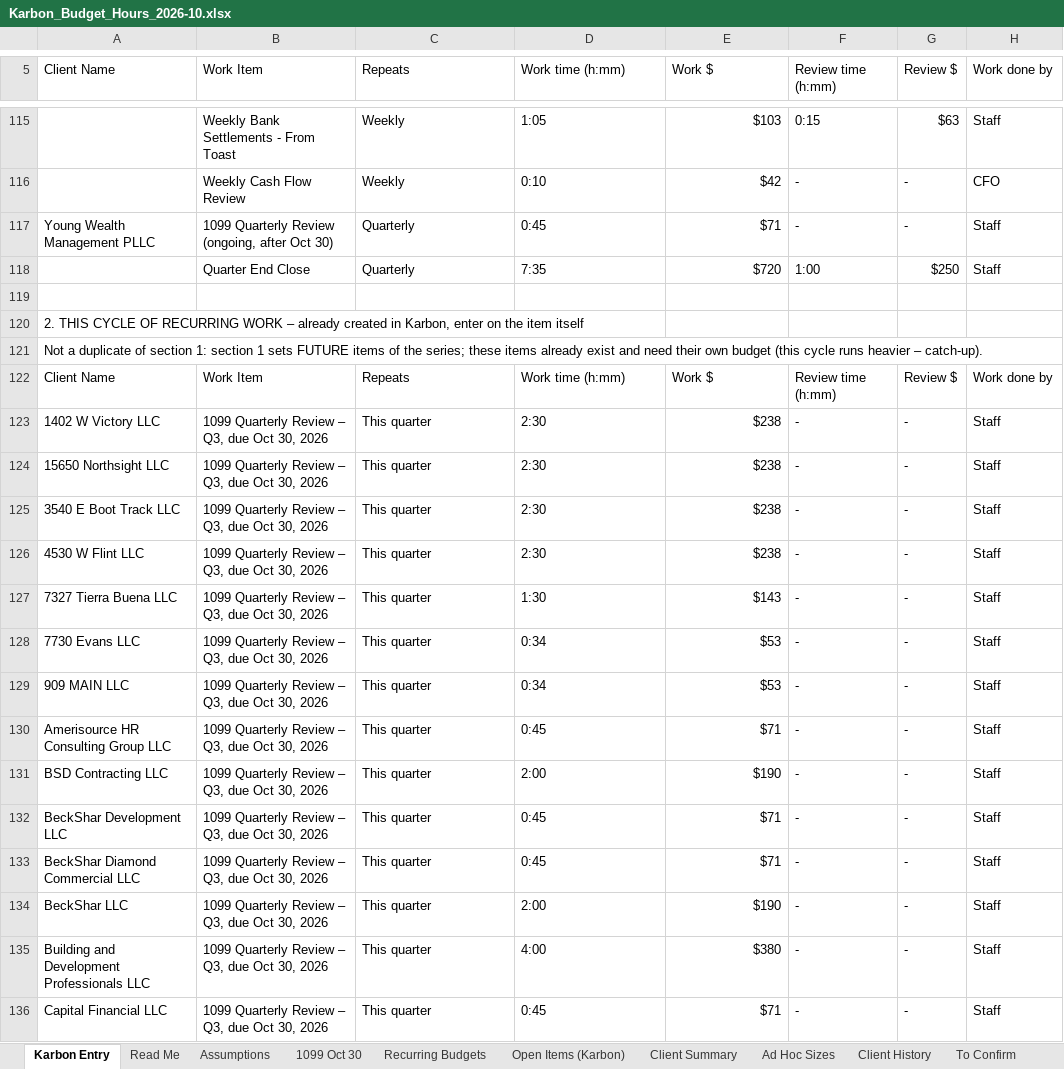
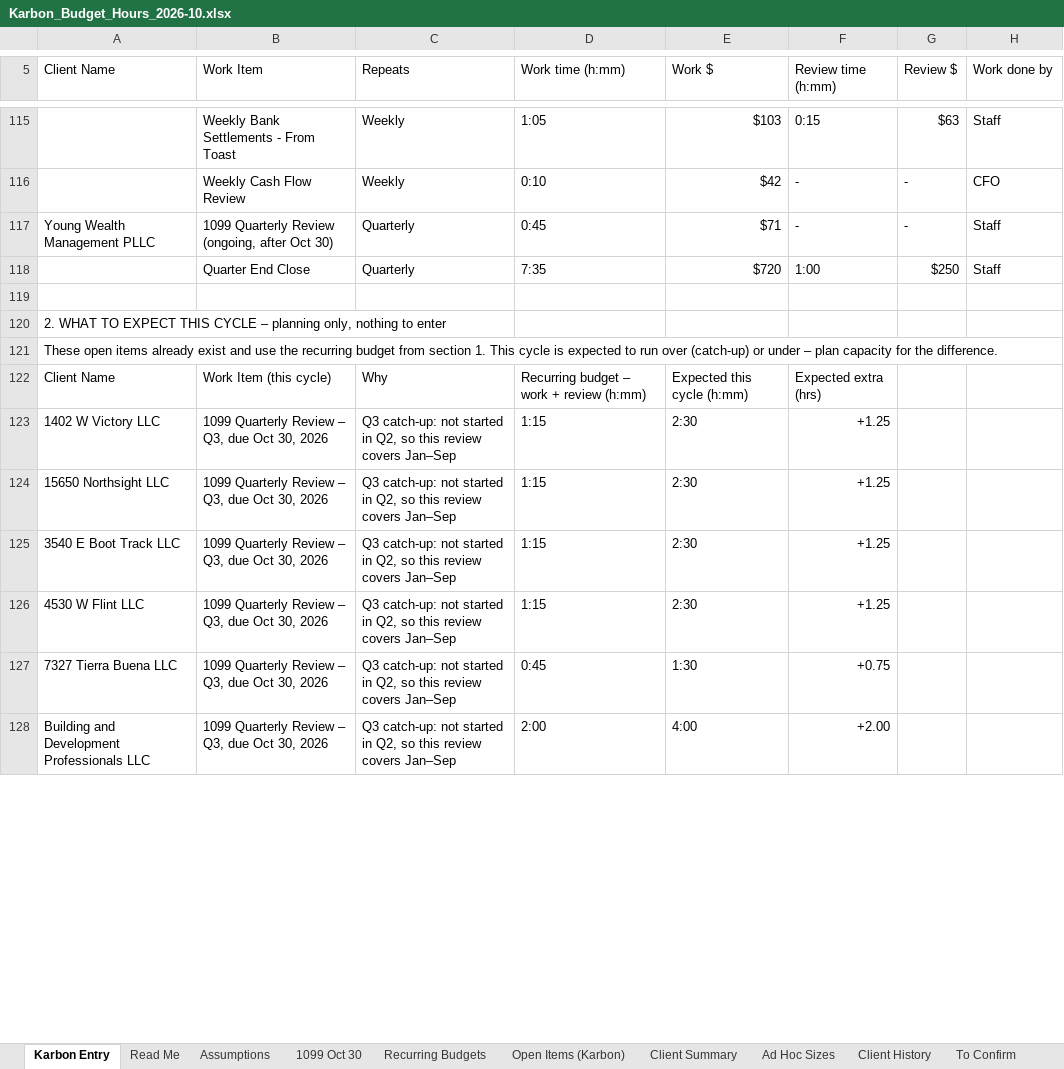
Before and after one commit to Onyxcfo/Onyx-Staff-Hours, an Excel workbook: budget-hours/Karbon_Budget_Hours_2026-10.xlsx, sheet Karbon Entry, drawn as a sheet; only a part is shown, gaps mark what is left out; values as stored, in another font and other column widths than the file's, no cell formats; removed rows and columns are numbered as before the commit, all else as after; the diff covers the shown part only; the diff names each change by its address in the sheet, - before the commit and + after, or states it on an @@ line.

```diff
--- a/budget-hours/Karbon_Budget_Hours_2026-10.xlsx (sheet Karbon Entry)
+++ b/budget-hours/Karbon_Budget_Hours_2026-10.xlsx (sheet Karbon Entry)
-A120 (Client Name): 2. THIS CYCLE OF RECURRING WORK – already created in Karbon, enter on the item itself
+A120 (Client Name): 2. WHAT TO EXPECT THIS CYCLE – planning only, nothing to enter
-A121 (Client Name): Not a duplicate of section 1: section 1 sets FUTURE items of the series; these items already exist and need their own budget (this cycle runs heavier – catch-up).
+A121 (Client Name): These open items already exist and use the recurring budget from section 1. This cycle is expected to run over (catch-up) or under – plan capacity for the difference.
-row 122: Client Name | Work Item | Repeats | Work time (h:mm) | Work $ | Review time (h:mm) | Review $ | Work done by
-row 123: 1402 W Victory LLC | 1099 Quarterly Review – Q3, due Oct 30, 2026 | This quarter | 2:30 | $238 | - | - | Staff
-row 124: 15650 Northsight LLC | 1099 Quarterly Review – Q3, due Oct 30, 2026 | This quarter | 2:30 | $238 | - | - | Staff
-row 125: 3540 E Boot Track LLC | 1099 Quarterly Review – Q3, due Oct 30, 2026 | This quarter | 2:30 | $238 | - | - | Staff
-row 126: 4530 W Flint LLC | 1099 Quarterly Review – Q3, due Oct 30, 2026 | This quarter | 2:30 | $238 | - | - | Staff
+row 122: Client Name | Work Item (this cycle) | Why | Recurring budget – work + review (h:mm) | Expected this cycle (h:mm) | Expected extra (hrs)
+row 123: 1402 W Victory LLC | 1099 Quarterly Review – Q3, due Oct 30, 2026 | Q3 catch-up: not started in Q2, so this review covers Jan–Sep | 1:15 | 2:30 | +1.25
+row 124: 15650 Northsight LLC | 1099 Quarterly Review – Q3, due Oct 30, 2026 | Q3 catch-up: not started in Q2, so this review covers Jan–Sep | 1:15 | 2:30 | +1.25
+row 125: 3540 E Boot Track LLC | 1099 Quarterly Review – Q3, due Oct 30, 2026 | Q3 catch-up: not started in Q2, so this review covers Jan–Sep | 1:15 | 2:30 | +1.25
+row 126: 4530 W Flint LLC | 1099 Quarterly Review – Q3, due Oct 30, 2026 | Q3 catch-up: not started in Q2, so this review covers Jan–Sep | 1:15 | 2:30 | +1.25
-C127 (Repeats): This quarter
+C127 (Repeats): Q3 catch-up: not started in Q2, so this review covers Jan–Sep
-D127 (Work time (h:mm)): 1:30
+D127 (Work time (h:mm)): 0:45
-E127 (Work $): $143
+E127 (Work $): 1:30
-F127 (Review time (h:mm)): -
+F127 (Review time (h:mm)): +0.75
-G127 (Review $): -
+G127 (Review $): (empty)
-H127 (Work done by): Staff
+H127 (Work done by): (empty)
-row 128: 7730 Evans LLC | 1099 Quarterly Review – Q3, due Oct 30, 2026 | This quarter | 0:34 | $53 | - | - | Staff
-row 129: 909 MAIN LLC | 1099 Quarterly Review – Q3, due Oct 30, 2026 | This quarter | 0:34 | $53 | - | - | Staff
-row 130: Amerisource HR Consulting Group LLC | 1099 Quarterly Review – Q3, due Oct 30, 2026 | This quarter | 0:45 | $71 | - | - | Staff
-row 131: BSD Contracting LLC | 1099 Quarterly Review – Q3, due Oct 30, 2026 | This quarter | 2:00 | $190 | - | - | Staff
-row 132: BeckShar Development LLC | 1099 Quarterly Review – Q3, due Oct 30, 2026 | This quarter | 0:45 | $71 | - | - | Staff
-row 133: BeckShar Diamond Commercial LLC | 1099 Quarterly Review – Q3, due Oct 30, 2026 | This quarter | 0:45 | $71 | - | - | Staff
-row 134: BeckShar LLC | 1099 Quarterly Review – Q3, due Oct 30, 2026 | This quarter | 2:00 | $190 | - | - | Staff
-C128 (Repeats): This quarter
+C128 (Repeats): Q3 catch-up: not started in Q2, so this review covers Jan–Sep
-D128 (Work time (h:mm)): 4:00
+D128 (Work time (h:mm)): 2:00
-E128 (Work $): $380
+E128 (Work $): 4:00
-F128 (Review time (h:mm)): -
+F128 (Review time (h:mm)): +2.00
-G128 (Review $): -
+G128 (Review $): (empty)
-H128 (Work done by): Staff
+H128 (Work done by): (empty)
-row 136: Capital Financial LLC | 1099 Quarterly Review – Q3, due Oct 30, 2026 | This quarter | 0:45 | $71 | - | - | Staff
```
Also changed, not shown: 13 added rows, 25 removed rows and 62 edited cells elsewhere in this sheet, sheet Open Items (Karbon), sheet 1099 Oct 30, sheet Assumptions, sheet Client History, cell formats, formulas that keep their value, 1 other file.
